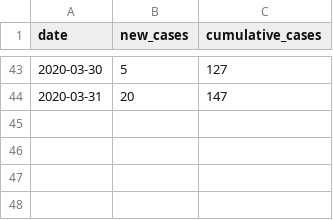
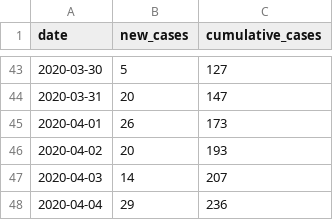
Before and after one commit to JeckleCed/COVID-19, a CSV file: covid19-canada-ns.csv, drawn as a sheet; only a part is shown, gaps mark what is left out.

Commit message:
update ns data up to April 4

```diff
--- a/covid19-canada-ns.csv
+++ b/covid19-canada-ns.csv
@@ -44 +44,5 @@ date,new_cases,cumulative_cases
 2020-03-31,20,147
+2020-04-01,26,173
+2020-04-02,20,193
+2020-04-03,14,207
+2020-04-04,29,236
```
